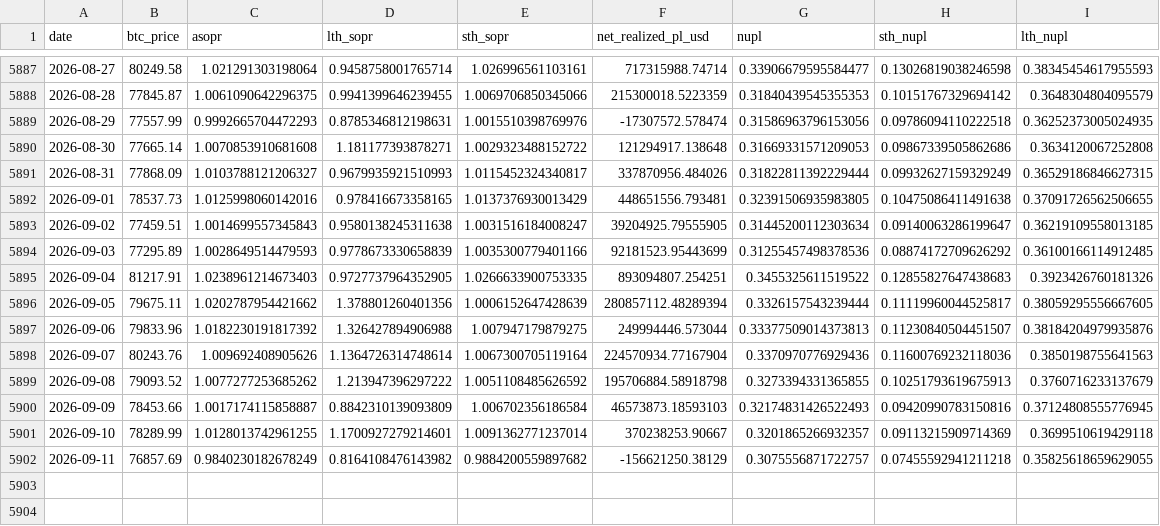
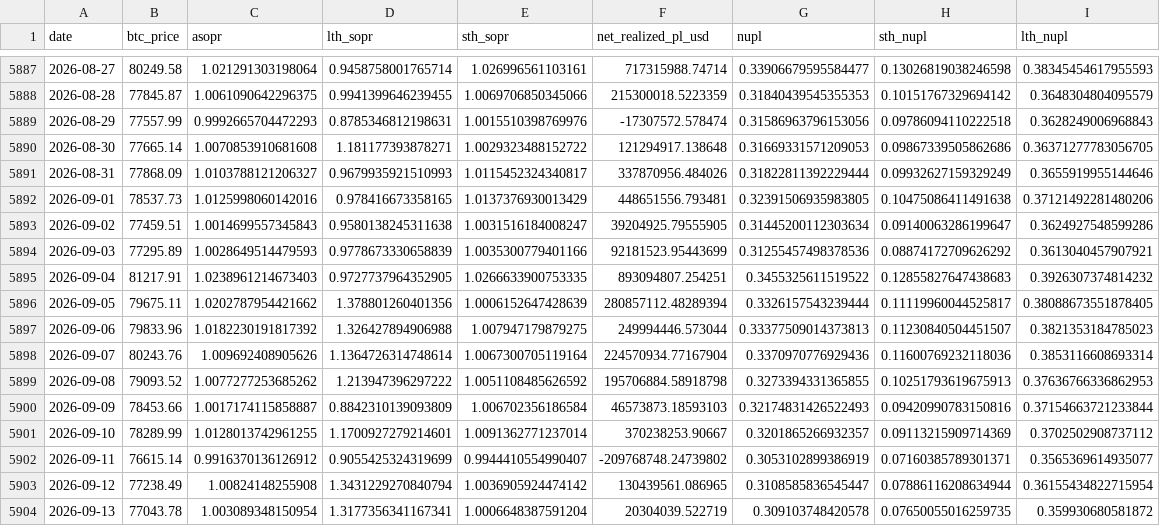
Before and after one commit to yudiyanto88/Onchain-Dashboard, a CSV file: data_momentum.csv, drawn as a sheet; only a part is shown, gaps mark what is left out.

```diff
--- a/data_momentum.csv
+++ b/data_momentum.csv
@@ -5888,15 +5888,17 @@ date,btc_price,asopr,lth_sopr,sth_sopr,net_realized_pl_usd,nupl,sth_nupl,lth_nup
 2026-08-28,77845.87,1.0061090642296375,0.9941399646239455,1.0069706850345066,215300018.5223359,0.31840439545355353,0.10151767329694142,0.3648304804095579
-2026-08-29,77557.99,0.9992665704472293,0.8785346812198631,1.0015510398769976,-17307572.578474,0.31586963796153056,0.09786094110222518,0.36252373005024935
-2026-08-30,77665.14,1.0070853910681608,1.181177393878271,1.0029323488152722,121294917.138648,0.31669331571209053,0.09867339505862686,0.3634120067252808
-2026-08-31,77868.09,1.0103788121206327,0.9679935921510993,1.0115452324340817,337870956.484026,0.31822811392229444,0.09932627159329249,0.36529186846627315
-2026-09-01,78537.73,1.0125998060142016,0.978416673358165,1.0137376930013429,448651556.793481,0.32391506935983805,0.10475086411491638,0.37091726562506655
-2026-09-02,77459.51,1.0014699557345843,0.9580138245311638,1.0031516184008247,39204925.79555905,0.31445200112303634,0.09140063286199647,0.36219109558013185
-2026-09-03,77295.89,1.0028649514479593,0.9778673330658839,1.0035300779401166,92181523.95443699,0.31255457498378536,0.08874172709626292,0.36100166114912485
-2026-09-04,81217.91,1.0238961214673403,0.9727737964352905,1.0266633900753335,893094807.254251,0.3455325611519522,0.12855827647438683,0.3923426760181326
-2026-09-05,79675.11,1.0202787954421662,1.378801260401356,1.0006152647428639,280857112.48289394,0.3326157543239444,0.11119960044525817,0.38059295556667605
-2026-09-06,79833.96,1.0182230191817392,1.326427894906988,1.007947179879275,249994446.573044,0.33377509014373813,0.11230840504451507,0.38184204979935876
-2026-09-07,80243.76,1.009692408905626,1.1364726314748614,1.0067300705119164,224570934.77167904,0.3370970776929436,0.11600769232118036,0.3850198755641563
-2026-09-08,79093.52,1.0077277253685262,1.213947396297222,1.0051108485626592,195706884.58918798,0.3273394331365855,0.10251793619675913,0.3760716233137679
-2026-09-09,78453.66,1.0017174115858887,0.8842310139093809,1.006702356186584,46573873.18593103,0.32174831426522493,0.09420990783150816,0.37124808555776945
-2026-09-10,78289.99,1.0128013742961255,1.1700927279214601,1.0091362771237014,370238253.90667,0.3201865266932357,0.09113215909714369,0.3699510619429118
-2026-09-11,76857.69,0.9840230182678249,0.8164108476143982,0.9884200559897682,-156621250.38129,0.3075556871722757,0.07455592941211218,0.35825618659629055
+2026-08-29,77557.99,0.9992665704472293,0.8785346812198631,1.0015510398769976,-17307572.578474,0.31586963796153056,0.09786094110222518,0.3628249006968843
+2026-08-30,77665.14,1.0070853910681608,1.181177393878271,1.0029323488152722,121294917.138648,0.31669331571209053,0.09867339505862686,0.36371277783056705
+2026-08-31,77868.09,1.0103788121206327,0.9679935921510993,1.0115452324340817,337870956.484026,0.31822811392229444,0.09932627159329249,0.3655919955144646
+2026-09-01,78537.73,1.0125998060142016,0.978416673358165,1.0137376930013429,448651556.793481,0.32391506935983805,0.10475086411491638,0.37121492281480206
+2026-09-02,77459.51,1.0014699557345843,0.9580138245311638,1.0031516184008247,39204925.79555905,0.31445200112303634,0.09140063286199647,0.3624927548599286
+2026-09-03,77295.89,1.0028649514479593,0.9778673330658839,1.0035300779401166,92181523.95443699,0.31255457498378536,0.08874172709626292,0.3613040457907921
+2026-09-04,81217.91,1.0238961214673403,0.9727737964352905,1.0266633900753335,893094807.254251,0.3455325611519522,0.12855827647438683,0.3926307374814232
+2026-09-05,79675.11,1.0202787954421662,1.378801260401356,1.0006152647428639,280857112.48289394,0.3326157543239444,0.11119960044525817,0.38088673551878405
+2026-09-06,79833.96,1.0182230191817392,1.326427894906988,1.007947179879275,249994446.573044,0.33377509014373813,0.11230840504451507,0.3821353184785023
+2026-09-07,80243.76,1.009692408905626,1.1364726314748614,1.0067300705119164,224570934.77167904,0.3370970776929436,0.11600769232118036,0.3853116608693314
+2026-09-08,79093.52,1.0077277253685262,1.213947396297222,1.0051108485626592,195706884.58918798,0.3273394331365855,0.10251793619675913,0.37636766336862953
+2026-09-09,78453.66,1.0017174115858887,0.8842310139093809,1.006702356186584,46573873.18593103,0.32174831426522493,0.09420990783150816,0.37154663721233844
+2026-09-10,78289.99,1.0128013742961255,1.1700927279214601,1.0091362771237014,370238253.90667,0.3201865266932357,0.09113215909714369,0.3702502908737112
+2026-09-11,76615.14,0.9916370136126912,0.9055425324319699,0.9944410554990407,-209768748.24739802,0.3053102899386919,0.07160385789301371,0.3565369614935077
+2026-09-12,77238.49,1.00824148255908,1.3431229270840794,1.0036905924474142,130439561.086965,0.3108585836545447,0.07886116208634944,0.36155434822715954
+2026-09-13,77043.78,1.003089348150954,1.3177356341167341,1.0006648387591204,20304039.522719,0.309103748420578,0.07650055016259735,0.359930680581872
```
Also changed, not shown: data_cdd.csv, data_mvrv.csv, 15 other files.
